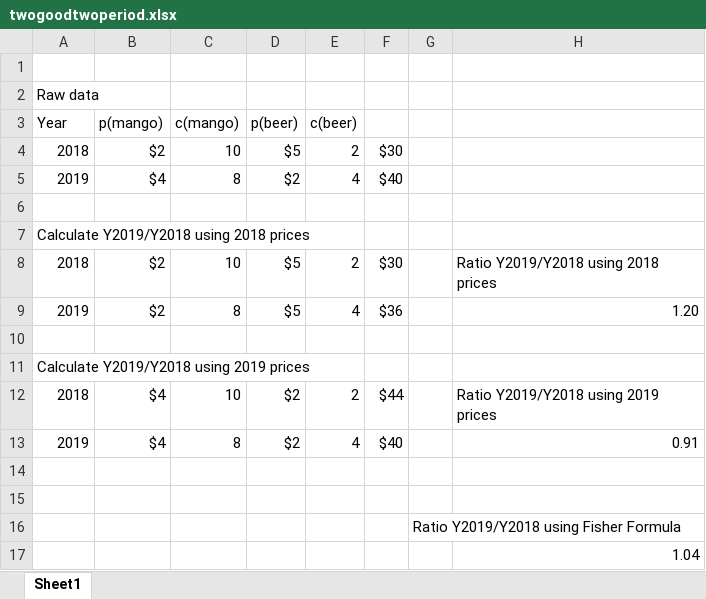
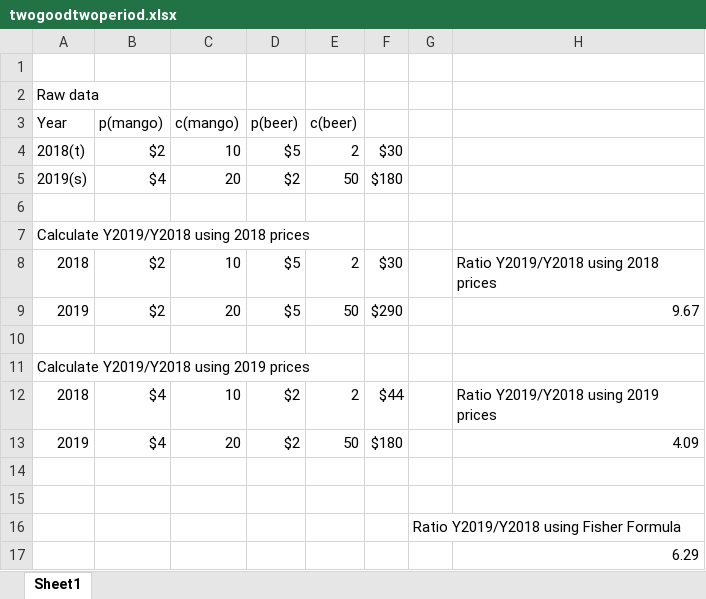
Before and after one commit to dvollrath/StudyGuide, an Excel workbook: gdp/twogoodtwoperiod.xlsx, sheet Sheet1, drawn as a sheet; values as stored, in another font and other column widths than the file's, no borders; charts and pictures not drawn; removed rows and columns are numbered as before the commit, all else as after; the diff names each change by its address in the sheet, - before the commit and + after, or states it on an @@ line.

```diff
--- a/gdp/twogoodtwoperiod.xlsx (sheet Sheet1)
+++ b/gdp/twogoodtwoperiod.xlsx (sheet Sheet1)
-A4 (Year): 2018
+A4 (Year): 2018(t)
-row 5: 2019 | $4 | 8 | $2 | 4 | $40
+row 5: 2019(s) | $4 | 20 | $2 | 50 | $180
-C9 (c(mango)): 8
+C9 (c(mango)): 20
-E9 (c(beer)): 4
+E9 (c(beer)): 50
-F9: $36
+F9: $290
-H9: 1.20
+H9: 9.67
-C13 (c(mango)): 8
+C13 (c(mango)): 20
-E13 (c(beer)): 4
+E13 (c(beer)): 50
-F13: $40
+F13: $180
-H13: 0.91
+H13: 4.09
-H17: 1.04
+H17: 6.29
```
Also changed, not shown: charts or pictures, 2 other files.
